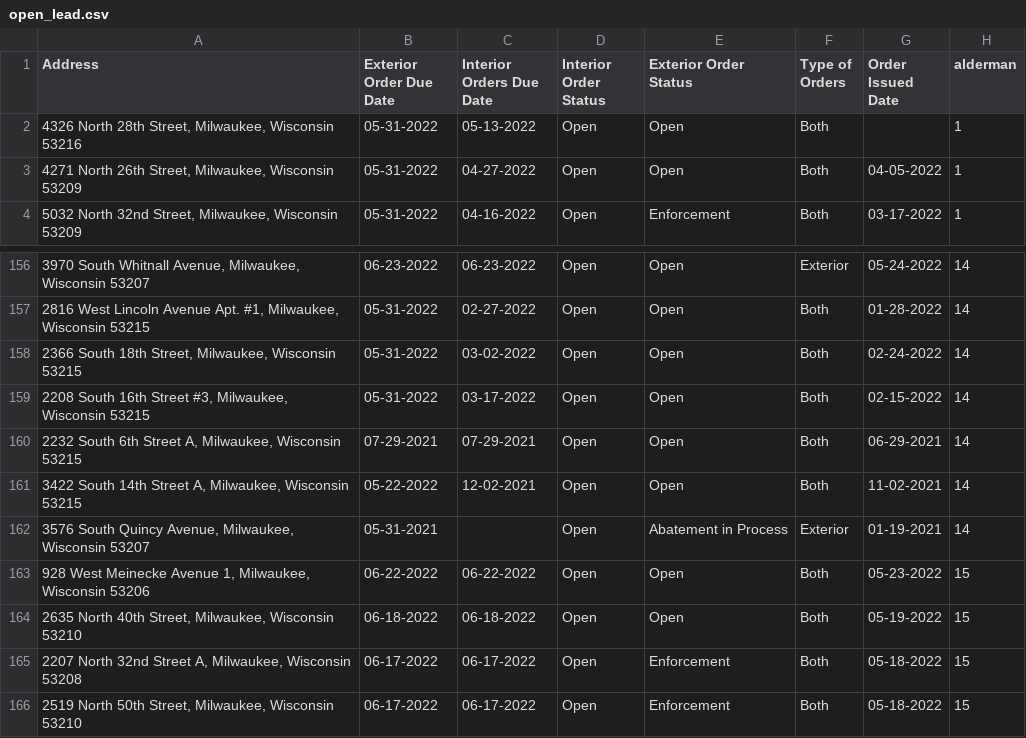
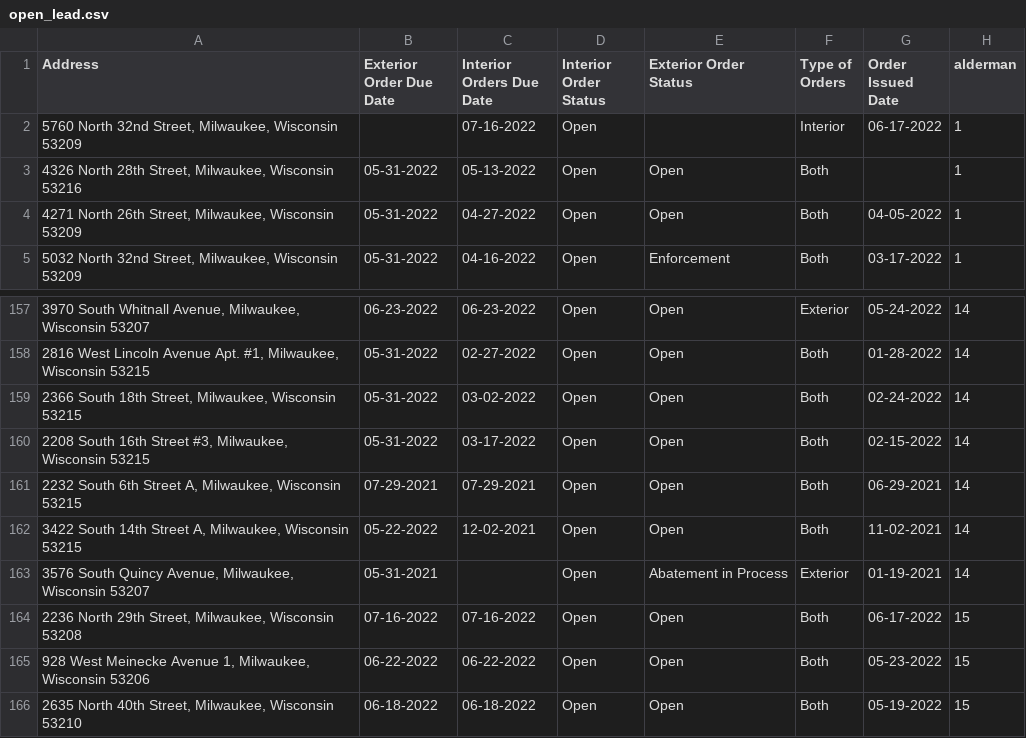
Before and after one commit to brandendupont/lead_scrape, a CSV file: open_lead.csv, drawn as a sheet; only a part is shown, gaps mark what is left out; the shorter side is filled out with more unchanged rows.

Commit message:
Flat: latest data (2022-06-27T01:16:22.848Z) {   "date": "2022-06-27T01:16:22.848Z",   "files": [     {       "name": "abated_lead.csv",       "deltaBytes": 67,       "source": "https://api.coindesk.com/v2/bpi/currentprice.json"     },     {       "name": "btc-price.json",       "deltaBytes": 0,       "source": "https://api.coindesk.com/v2/bpi/currentprice.json"     },     {       "name": "df_output.csv",       "deltaBytes": -4,       "source": "https://api.coindesk.com/v2/bpi/currentprice.json"     },     {       "name": "open_lead.csv",       "deltaBytes": 197,       "source": "https://api.coindesk.com/v2/bpi/currentprice.json"     }   ] }

```diff
--- a/open_lead.csv
+++ b/open_lead.csv
@@ -1,2 +1,3 @@
 Address,Exterior Order Due Date,Interior Orders Due Date,Interior Order Status,Exterior Order Status,Type of Orders,Order Issued Date,alderman
+"5760 North 32nd Street, Milwaukee, Wisconsin 53209",,07-16-2022,Open,,Interior,06-17-2022,1
 "4326 North 28th Street, Milwaukee, Wisconsin 53216",05-31-2022,05-13-2022,Open,Open,Both,,1
@@ -162,2 +163,3 @@ Address,Exterior Order Due Date,Interior Orders Due Date,Interior Order Status,E
 "3576 South Quincy Avenue, Milwaukee, Wisconsin 53207",05-31-2021,,Open,Abatement in Process,Exterior,01-19-2021,14
+"2236 North 29th Street, Milwaukee, Wisconsin 53208",07-16-2022,07-16-2022,Open,Open,Both,06-17-2022,15
 "928 West Meinecke Avenue 1, Milwaukee, Wisconsin 53206",06-22-2022,06-22-2022,Open,Open,Both,05-23-2022,15
```
Also changed, not shown: abated_lead.csv, 2 other files.
